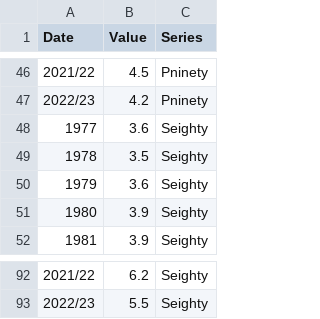
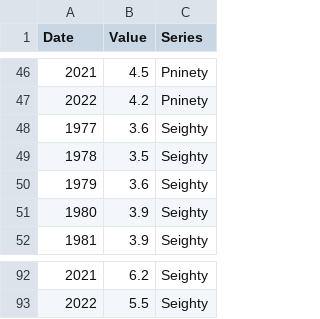
Before and after one commit to james-pearson1/james-pearson1.github.io, a CSV file: Inequailty_ratios.csv, drawn as a sheet; only a part is shown, gaps mark what is left out; the diff covers the shown part only.

```diff
--- a/Inequailty_ratios.csv
+++ b/Inequailty_ratios.csv
@@ -46,3 +46,3 @@
-2021/22,4.5,Pninety,
-2022/23,4.2,Pninety,
+2021,4.5,Pninety,
+2022,4.2,Pninety,
 1977 ,3.6,Seighty,
@@ -92,2 +92,2 @@
-2021/22,6.2,Seighty,
-2022/23,5.5,Seighty,
+2021,6.2,Seighty,
+2022,5.5,Seighty,
```
Also changed, not shown: 54 edited cells elsewhere in this file.
